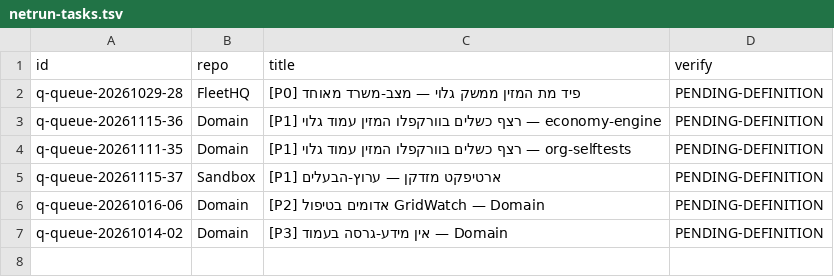
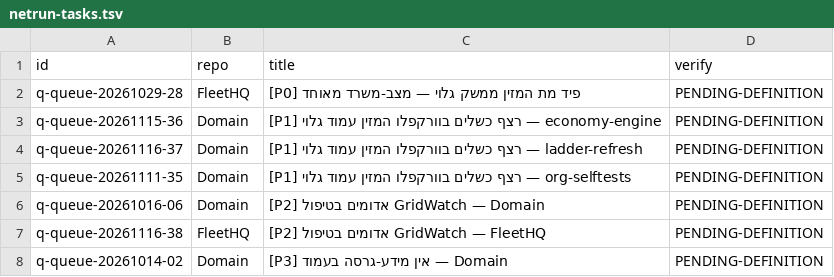
Before and after one commit to roshpinacare-sys/sovereign-runner-kit, a TSV file: state/netrun-tasks.tsv, drawn as a sheet; removed rows and columns are numbered as before the commit, all else as after; the diff names each change by its address in the sheet, - before the commit and + after, or states it on an @@ line.

Commit message:
netrun-loop: board refresh mapped=7 skipped=0 [skip ci]

```diff
--- a/state/netrun-tasks.tsv
+++ b/state/netrun-tasks.tsv
+row 4: q-queue-20261116-37 | Domain | [P1] רצף כשלים בוורקפלו המזין עמוד גלוי — ladder-refresh | PENDING-DEFINITION
-row 5: q-queue-20261115-37 | Sandbox | [P1] ארטיפקט מזדקן — ערוץ-הבעלים | PENDING-DEFINITION
+row 7: q-queue-20261116-38 | FleetHQ | [P2] אדומים בטיפול GridWatch — FleetHQ | PENDING-DEFINITION
```
Also changed, not shown: 1 other file.
